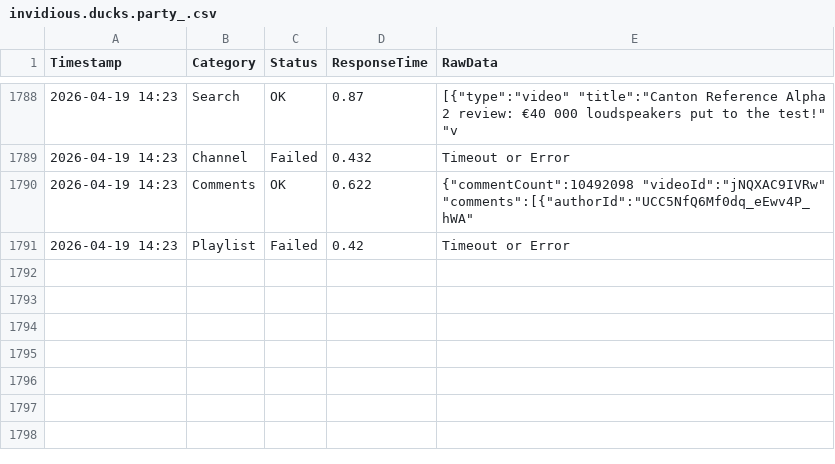
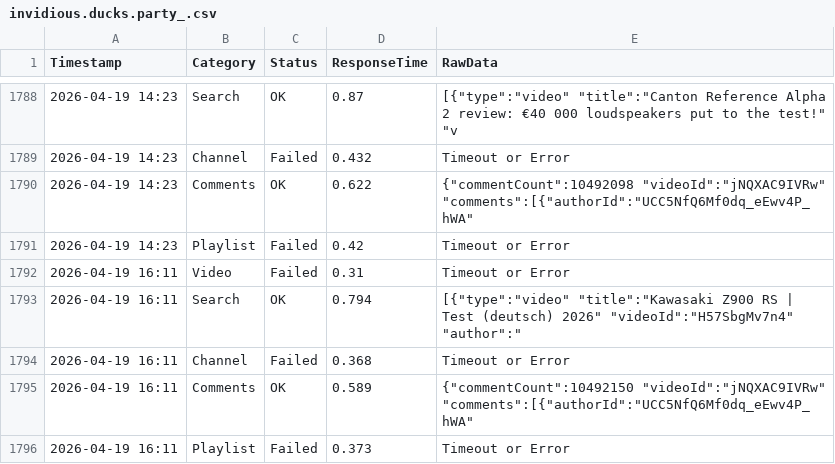
Before and after one commit to yuto1106110/invidious-health, a CSV file: logs/invidious.ducks.party_.csv, drawn as a sheet; only a part is shown, gaps mark what is left out.

```diff
--- a/logs/invidious.ducks.party_.csv
+++ b/logs/invidious.ducks.party_.csv
@@ -1791 +1791,6 @@ Timestamp,Category,Status,ResponseTime,RawData
 2026-04-19 14:23,Playlist,Failed,0.42,Timeout or Error
+2026-04-19 16:11,Video,Failed,0.31,Timeout or Error
+2026-04-19 16:11,Search,OK,0.794,"[{""type"":""video"" ""title"":""Kawasaki Z900 RS | Test (deutsch) 2026"" ""videoId"":""H57SbgMv7n4"" ""author"":"""
+2026-04-19 16:11,Channel,Failed,0.368,Timeout or Error
+2026-04-19 16:11,Comments,OK,0.589,"{""commentCount"":10492150 ""videoId"":""jNQXAC9IVRw"" ""comments"":[{""authorId"":""UCC5NfQ6Mf0dq_eEwv4P_hWA"" "
+2026-04-19 16:11,Playlist,Failed,0.373,Timeout or Error
```
Also changed, not shown: logs/inv.kamuridesu.com_.csv, logs/invidious.f5.si_.csv, 8 other files.
